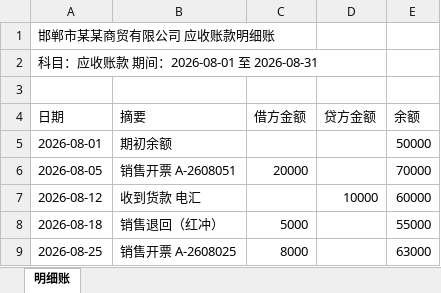
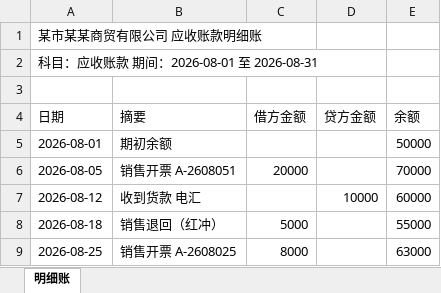
Before and after one commit to cuicuicuicui1/duizhang-tool, an Excel workbook: samples/s17_带余额列_含红字.xlsx, sheet 明细账, drawn as a sheet; values as stored, in another font and other column widths than the file's, no borders; the diff names each change by its address in the sheet, - before the commit and + after, or states it on an @@ line.

```diff
--- a/samples/s17_带余额列_含红字.xlsx (sheet 明细账)
+++ b/samples/s17_带余额列_含红字.xlsx (sheet 明细账)
-A1 (日期): 邯郸市某某商贸有限公司 应收账款明细账
+A1 (日期): 某市某某商贸有限公司 应收账款明细账
```
Also changed, not shown: demo/样例_对账函_甲辰建材.xlsx, samples/s11_单位名脏格式.xlsx, 22 other files.
